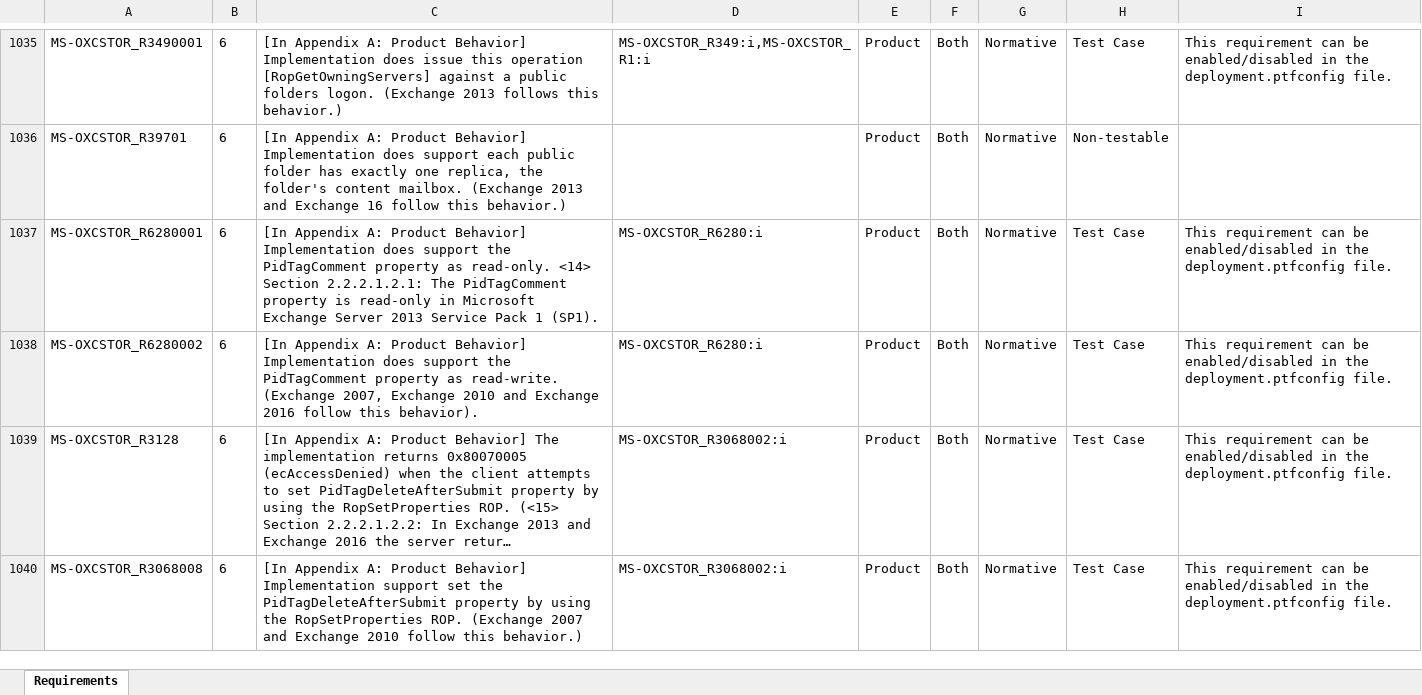
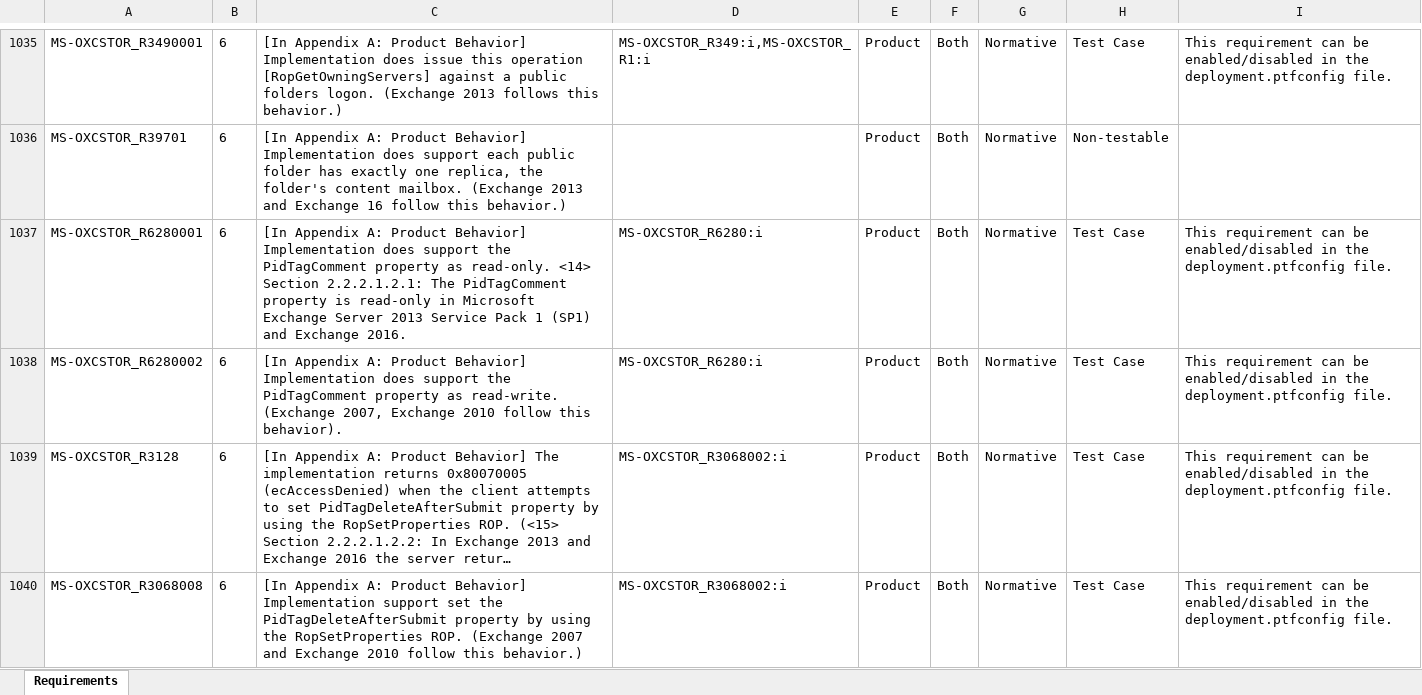
Before and after one commit to OfficeDev/Interop-TestSuites, an Excel workbook: ExchangeMAPI/Docs/MS-OXCSTOR/MS-OXCSTOR_RequirementSpecification.xlsx, sheet Requirements, drawn as a sheet; only a part is shown, gaps mark what is left out; long unchanged cells end in …; values as stored, in another font and other column widths than the file's, no borders; conditional formats and table styles not drawn; the diff covers the shown part only; the diff names each change by its address in the sheet, - before the commit and + after, or states it on an @@ line.

```diff
--- a/ExchangeMAPI/Docs/MS-OXCSTOR/MS-OXCSTOR_RequirementSpecification.xlsx (sheet Requirements)
+++ b/ExchangeMAPI/Docs/MS-OXCSTOR/MS-OXCSTOR_RequirementSpecification.xlsx (sheet Requirements)
-C1037: …Pack 1 (SP1).
+C1037: …Pack 1 (SP1) and Exchange 2016.
-C1038: …Exchange 2010 and Exchange 2016 follow this…
+C1038: …Exchange 2010 follow this…
```
Also changed, not shown: 2 edited cells elsewhere in this sheet, 7 other files.
